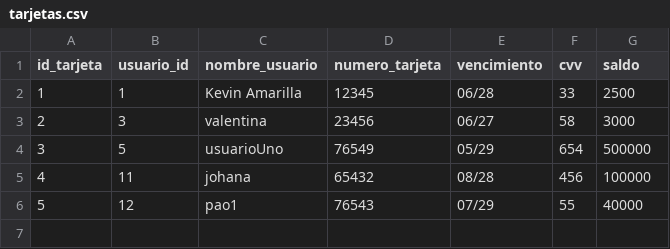
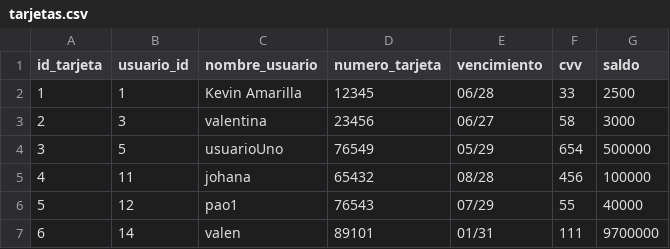
Before and after one commit to valengodoy/alquilerVehiculos, a CSV file: data/tarjetas.csv, drawn as a sheet.

```diff
--- a/data/tarjetas.csv
+++ b/data/tarjetas.csv
@@ -6 +6,2 @@ id_tarjeta,usuario_id,nombre_usuario,numero_tarjeta,vencimiento,cvv,saldo
 5,12,pao1,76543,07/29,55,40000
+6,14,valen,89101,01/31,111,9700000
```
Also changed, not shown: data/usuarios.csv, 7 other files.
